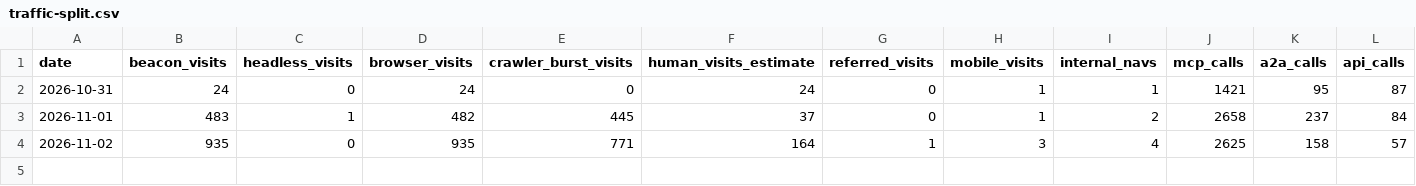
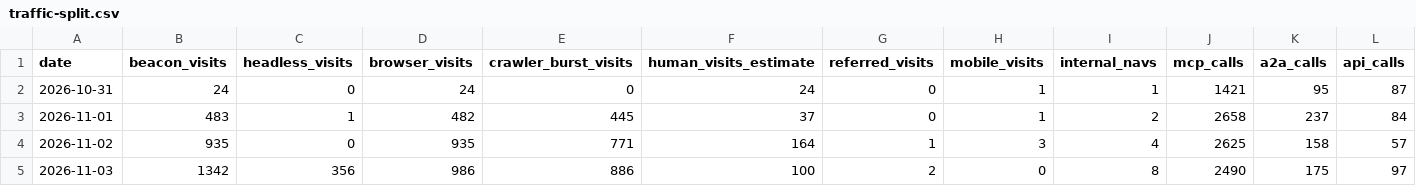
Before and after one commit to swarmnest/swarmnest-site, a CSV file: data/traffic-split.csv, drawn as a sheet; only a part is shown; rows hold the shown columns only; the diff names each change by its address in the sheet, - before the commit and + after, or states it on an @@ line.

Commit message:
Traffic split Nov 3 (daily health check)

```diff
--- a/data/traffic-split.csv
+++ b/data/traffic-split.csv
+row 5: 2026-11-03 | 1342 | 356 | 986 | 886 | 100 | 2 | 0 | 8 | 2490 | 175 | 97
```
Also changed, not shown: data/traffic-log.csv.
